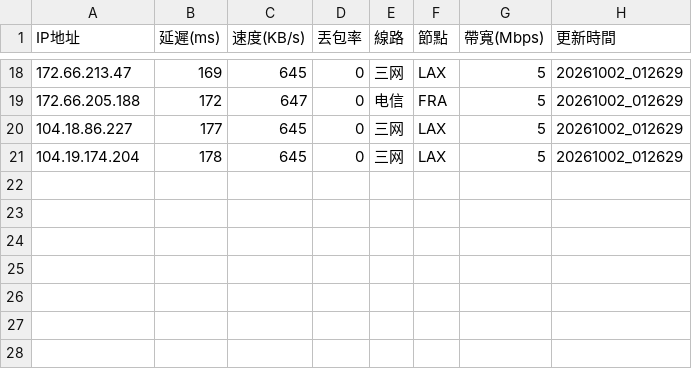
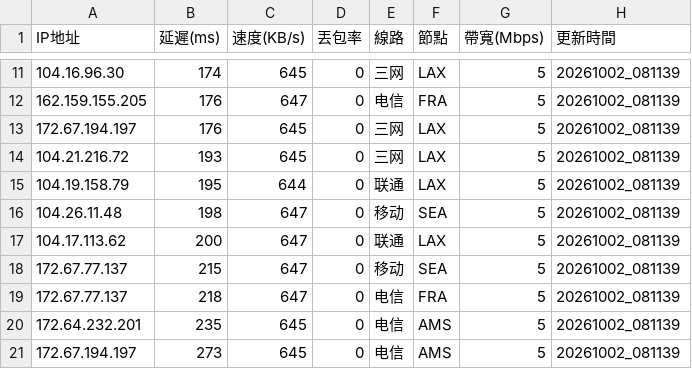
Before and after one commit to ssroom/ydltdx, a CSV file: data/current.csv, drawn as a sheet; only a part is shown, gaps mark what is left out; the diff covers the shown part only.

```diff
--- a/data/current.csv
+++ b/data/current.csv
@@ -18,4 +11,11 @@
-172.66.213.47,169,645,0,三网,LAX,5,20261002_012629
-172.66.205.188,172,647,0,电信,FRA,5,20261002_012629
-104.18.86.227,177,645,0,三网,LAX,5,20261002_012629
-104.19.174.204,178,645,0,三网,LAX,5,20261002_012629
+104.16.96.30,174,645,0,三网,LAX,5,20261002_081139
+162.159.155.205,176,647,0,电信,FRA,5,20261002_081139
+172.67.194.197,176,645,0,三网,LAX,5,20261002_081139
+104.21.216.72,193,645,0,三网,LAX,5,20261002_081139
+104.19.158.79,195,644,0,联通,LAX,5,20261002_081139
+104.26.11.48,198,647,0,移动,SEA,5,20261002_081139
+104.17.113.62,200,647,0,联通,LAX,5,20261002_081139
+172.67.77.137,215,647,0,移动,SEA,5,20261002_081139
+172.67.77.137,218,647,0,电信,FRA,5,20261002_081139
+172.64.232.201,235,645,0,电信,AMS,5,20261002_081139
+172.67.194.197,273,645,0,电信,AMS,5,20261002_081139
```
Also changed, not shown: 3 added rows, 10 removed rows and 19 edited cells elsewhere in this file, 6 other files.
